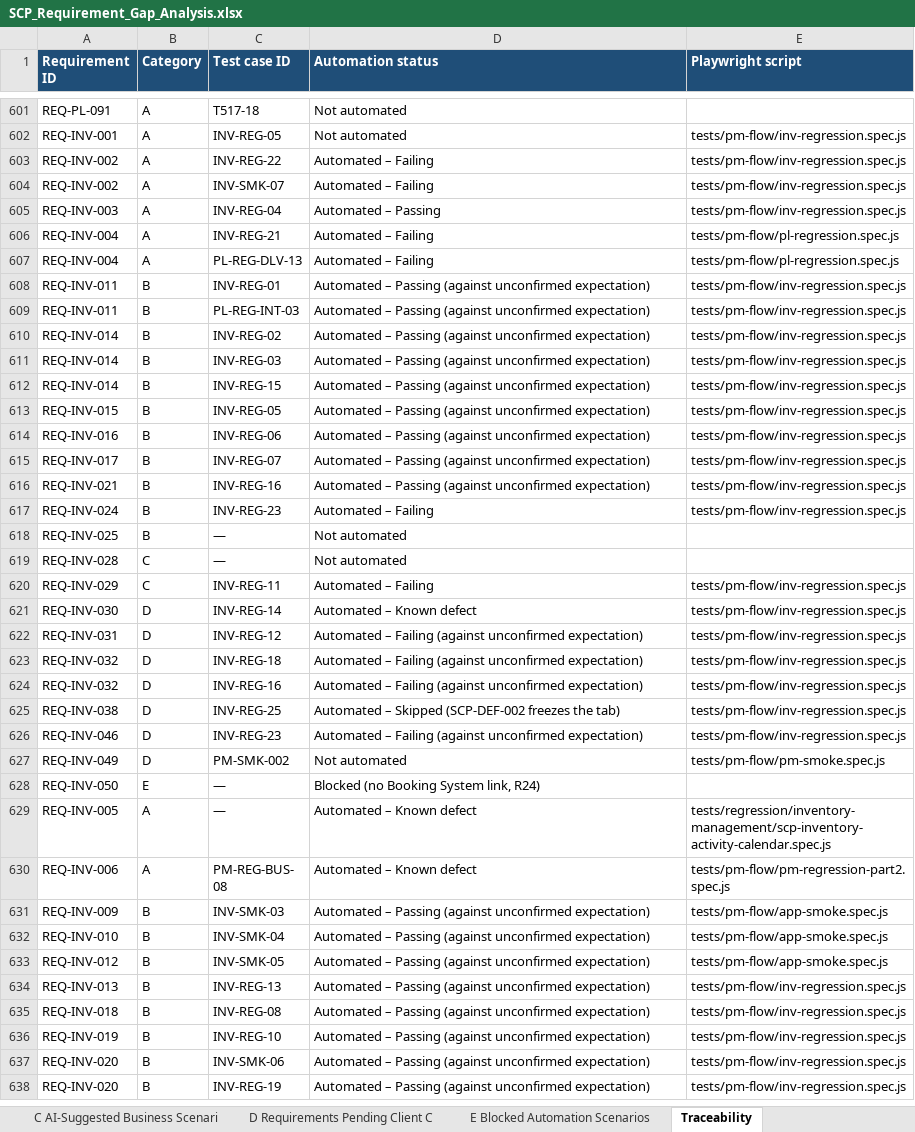
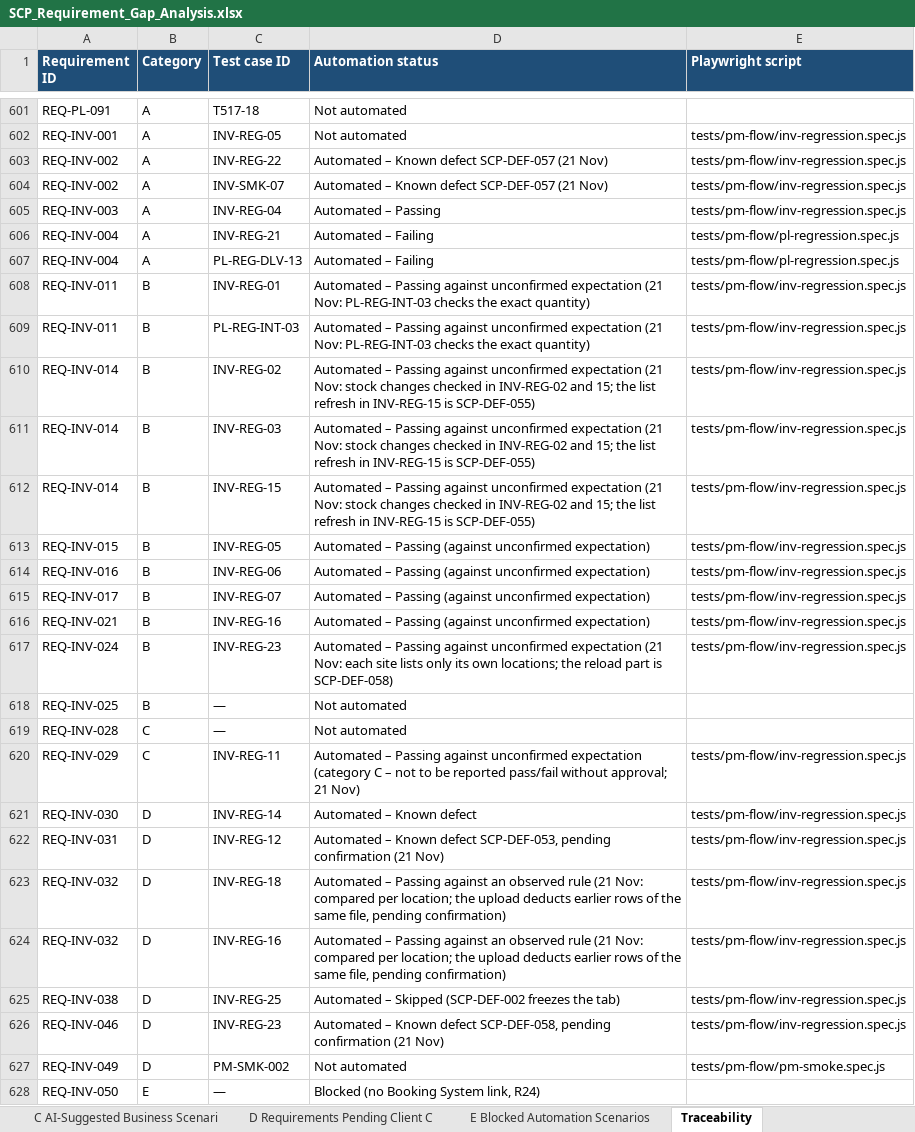
Before and after one commit to hariharanr15/playright_Automation, an Excel workbook: SCP/docs/requirements/SCP_Requirement_Gap_Analysis.xlsx, sheet Traceability, drawn as a sheet; only a part is shown, gaps mark what is left out; the shorter side is filled out with more unchanged rows; values as stored, in another font and other column widths than the file's, no borders; the diff covers the shown part only; the diff names each change by its address in the sheet, - before the commit and + after, or states it on an @@ line.

```diff
--- a/SCP/docs/requirements/SCP_Requirement_Gap_Analysis.xlsx (sheet Traceability)
+++ b/SCP/docs/requirements/SCP_Requirement_Gap_Analysis.xlsx (sheet Traceability)
-D603:D604 (Automation status): Automated – Failing
+D603:D604 (Automation status): Automated – Known defect SCP-DEF-057 (21 Nov)
-D608:D609 (Automation status): …– Passing (against unconfirmed expectation)
+D608:D609 (Automation status): …– Passing against unconfirmed expectation (21 Nov: PL-REG-INT-03 checks the exact quantity)
-D610:D612 (Automation status): …– Passing (against unconfirmed expectation)
+D610:D612 (Automation status): …– Passing against unconfirmed expectation (21 Nov: stock changes checked in INV-REG-02 and 15; the list refresh in INV-REG-15 is SCP-DEF-055)
-D617 (Automation status): Automated – Failing
+D617 (Automation status): Automated – Passing against unconfirmed expectation (21 Nov: each site lists only its own locations; the reload part is SCP-DEF-058)
-D620 (Automation status): Automated – Failing
+D620 (Automation status): Automated – Passing against unconfirmed expectation (category C – not to be reported pass/fail without approval; 21 Nov)
-D622 (Automation status): Automated – Failing (against unconfirmed expectation)
+D622 (Automation status): Automated – Known defect SCP-DEF-053, pending confirmation (21 Nov)
-D623:D624 (Automation status): Automated – Failing (against unconfirmed expectation)
+D623:D624 (Automation status): Automated – Passing against an observed rule (21 Nov: compared per location; the upload deducts earlier rows of the same file, pending confirmation)
-D626 (Automation status): Automated – Failing (against unconfirmed expectation)
+D626 (Automation status): Automated – Known defect SCP-DEF-058, pending confirmation (21 Nov)
```
Also changed, not shown: 17 edited cells elsewhere in this sheet, sheet All requirements, sheet A Confirmed Requirements, sheet D Requirements Pending Client C, sheet B Observed Application Behaviou, sheet C AI-Suggested Business Scenari, 24 other files.
